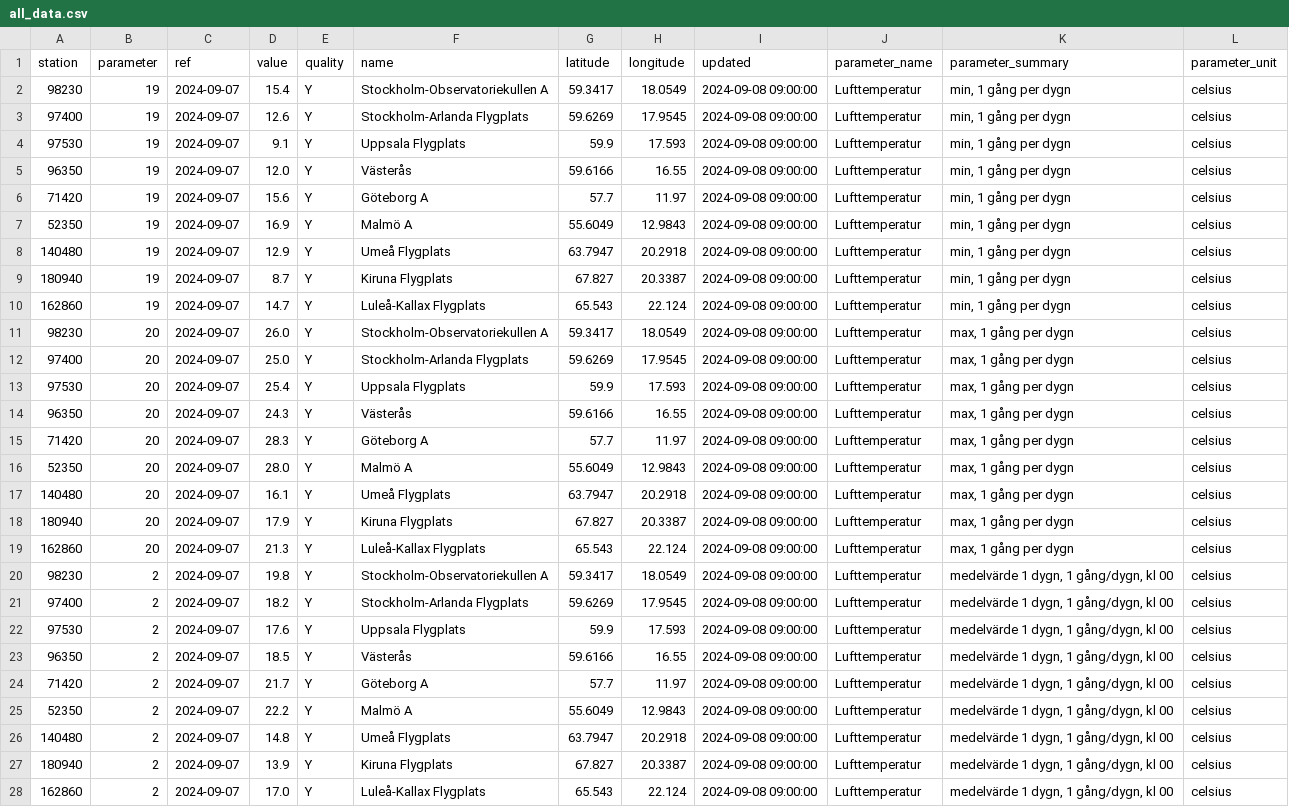
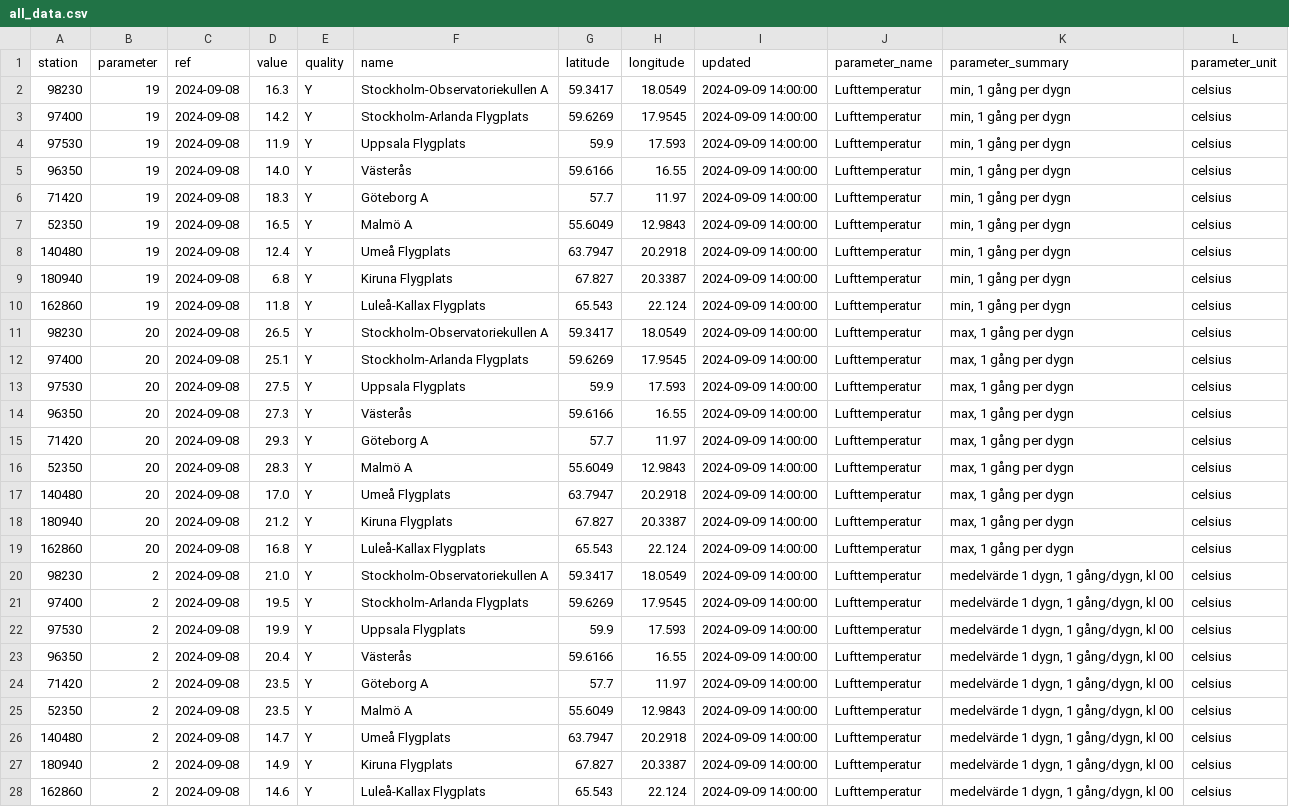
Before and after one commit to pablo-ferro/SwedishWeather, a CSV file: all_data.csv, drawn as a sheet; only a part is shown; the diff covers the shown part only; the diff names each change by its address in the sheet, - before the commit and + after, or states it on an @@ line.

Commit message:
Update data

```diff
--- a/all_data.csv
+++ b/all_data.csv
-C2:C28 (ref): 2024-09-07
+C2:C28 (ref): 2024-09-08
-D2 (value): 15.4
+D2 (value): 16.3
-I2:I28 (updated): 2024-09-08 09:00:00
+I2:I28 (updated): 2024-09-09 14:00:00
-D3 (value): 12.6
+D3 (value): 14.2
-D4 (value): 9.1
+D4 (value): 11.9
-D5 (value): 12.0
+D5 (value): 14.0
-D6 (value): 15.6
+D6 (value): 18.3
-D7 (value): 16.9
+D7 (value): 16.5
-D8 (value): 12.9
+D8 (value): 12.4
-D9 (value): 8.7
+D9 (value): 6.8
-D10 (value): 14.7
+D10 (value): 11.8
-D11 (value): 26.0
+D11 (value): 26.5
-D12 (value): 25.0
+D12 (value): 25.1
-D13 (value): 25.4
+D13 (value): 27.5
-D14 (value): 24.3
+D14 (value): 27.3
-D15 (value): 28.3
+D15 (value): 29.3
-D16 (value): 28.0
+D16 (value): 28.3
-D17 (value): 16.1
+D17 (value): 17.0
-D18 (value): 17.9
+D18 (value): 21.2
-D19 (value): 21.3
+D19 (value): 16.8
-D20 (value): 19.8
+D20 (value): 21.0
-D21 (value): 18.2
+D21 (value): 19.5
-D22 (value): 17.6
+D22 (value): 19.9
-D23 (value): 18.5
+D23 (value): 20.4
-D24 (value): 21.7
+D24 (value): 23.5
-D25 (value): 22.2
+D25 (value): 23.5
-D26 (value): 14.8
+D26 (value): 14.7
-D27 (value): 13.9
+D27 (value): 14.9
-D28 (value): 17.0
+D28 (value): 14.6
```
Also changed, not shown: 13 edited cells elsewhere in this file, 1 other file.
